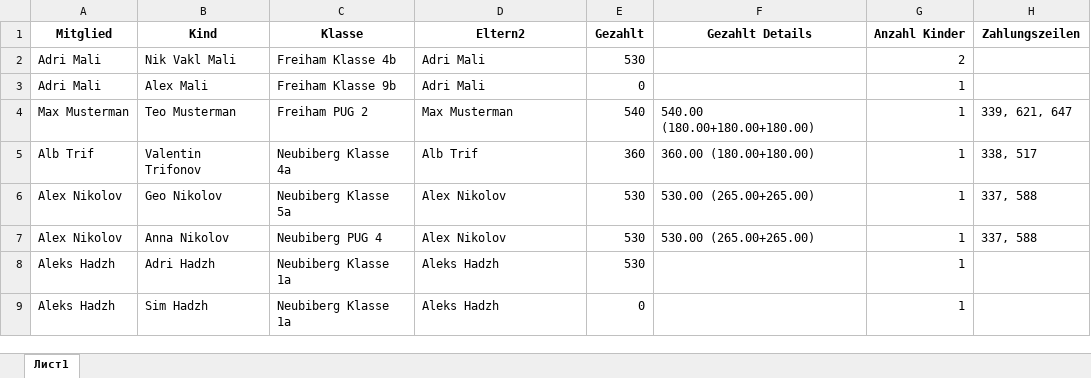
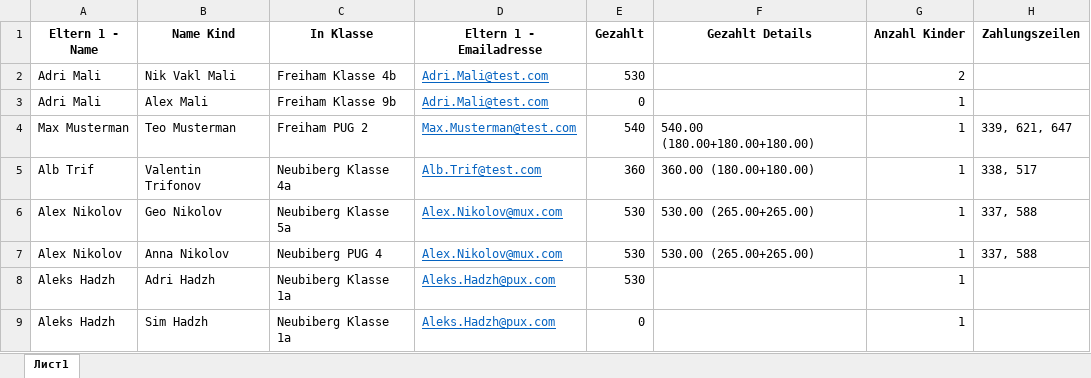
Before and after one commit to zlatanchev/bg-school-certificate-generator, an Excel workbook: schuelerliste.xlsx, sheet Лист1, drawn as a sheet; values as stored, in another font and other column widths than the file's, no borders; the diff names each change by its address in the sheet, - before the commit and + after, or states it on an @@ line.

Commit message:
changed some names of the colomns, the script was testes and it works well

```diff
--- a/schuelerliste.xlsx (sheet Лист1)
+++ b/schuelerliste.xlsx (sheet Лист1)
-A1: Mitglied
+A1: Eltern 1 - Name
-B1: Kind
+B1: Name Kind
-C1: Klasse
+C1: In Klasse
-D1: Eltern2
+D1: Eltern 1 - Emailadresse
-D2:D3 (Eltern 1 - Emailadresse): Adri Mali
+D2:D3 (Eltern 1 - Emailadresse): Adri.Mali@test.com
@@ D2:D9 underline: off → on, text colour: black → #0563C1 @@
-D4 (Eltern 1 - Emailadresse): Max Musterman
+D4 (Eltern 1 - Emailadresse): Max.Musterman@test.com
-D5 (Eltern 1 - Emailadresse): Alb Trif
+D5 (Eltern 1 - Emailadresse): Alb.Trif@test.com
-D6:D7 (Eltern 1 - Emailadresse): Alex Nikolov
+D6:D7 (Eltern 1 - Emailadresse): Alex.Nikolov@mux.com
-D8:D9 (Eltern 1 - Emailadresse): Aleks Hadzh
+D8:D9 (Eltern 1 - Emailadresse): Aleks.Hadzh@pux.com
```
Also changed, not shown: 2 other files.
